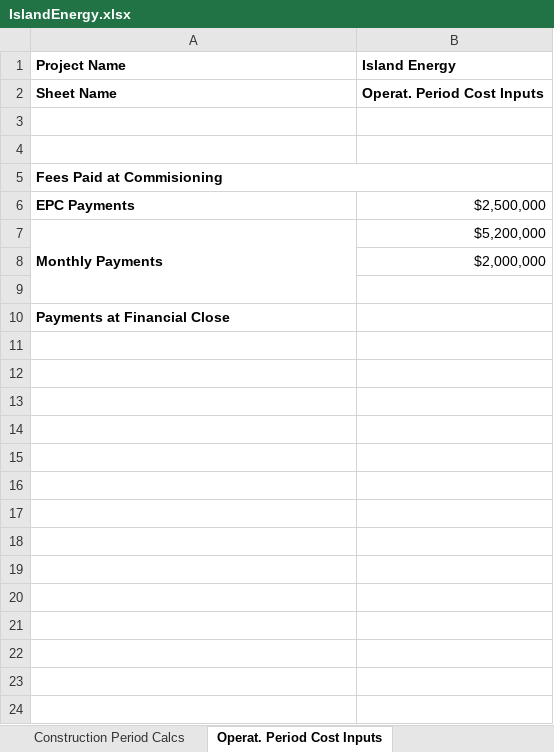
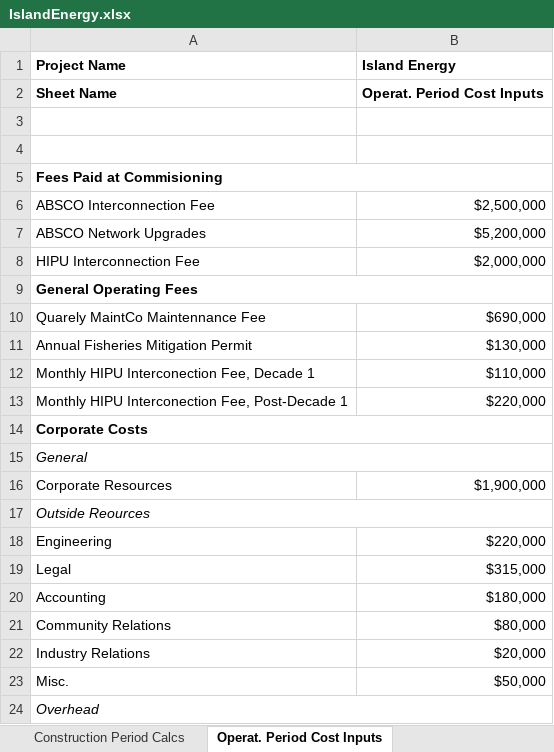
Before and after one commit to juliet29/projectFinance, an Excel workbook: scripts/IslandEnergy.xlsx, sheet Operat. Period Cost Inputs, drawn as a sheet; only a part is shown; values as stored, in another font and other column widths than the file's, no borders; removed rows and columns are numbered as before the commit, all else as after; the diff covers the shown part only; the diff names each change by its address in the sheet, - before the commit and + after, or states it on an @@ line.

Commit message:
oper inputs

```diff
--- a/scripts/IslandEnergy.xlsx (sheet Operat. Period Cost Inputs)
+++ b/scripts/IslandEnergy.xlsx (sheet Operat. Period Cost Inputs)
-A6 (Project Name): EPC Payments
+A6 (Project Name): ABSCO Interconnection Fee
-A6:A7 bold: on
+A6:A7 bold: off
-A7 (Project Name): Monthly Payments
+A7 (Project Name): ABSCO Network Upgrades
-A7:A9 merged
-A8 (Project Name): (empty)
+A8 (Project Name): HIPU Interconnection Fee
-A9 (Project Name): (empty)
+A9 (Project Name): General Operating Fees
+A9:B9 merged
+row 10: Quarely MaintCo Maintennance Fee | $690,000
+row 11: Annual Fisheries Mitigation Permit | $130,000
+row 12: Monthly HIPU Interconection Fee, Decade 1 | $110,000
+row 13: Monthly HIPU Interconection Fee, Post-Decade 1 | $220,000
-A14 (Project Name): Payments at Financial Close
+A14 (Project Name): Corporate Costs
+A14:B14 merged
+row 15: General
+row 16: Corporate Resources | $1,900,000
+row 17: Outside Reources
+row 18: Engineering | $220,000
+row 19: Legal | $315,000
+row 20: Accounting | $180,000
+row 21: Community Relations | $80,000
+row 22: Industry Relations | $20,000
+row 23: Misc. | $50,000
+row 24: Overhead
```
Also changed, not shown: 12 added rows elsewhere in this sheet, sheet Construction Period Calcs, formulas that keep their value, 4 other files.
